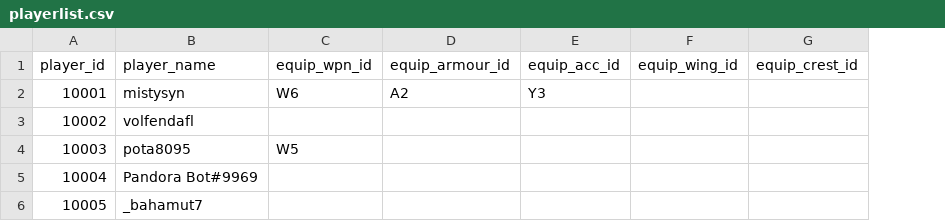
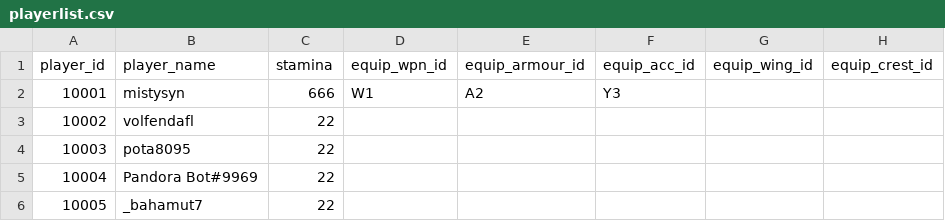
Before and after one commit to ArchaelMistysyn/PandoraBot, a CSV file: playerlist.csv, drawn as a sheet; addresses are those after the commit; the diff names each change by its address in the sheet, - before the commit and + after, or states it on an @@ line.

```diff
--- a/playerlist.csv
+++ b/playerlist.csv
+column C (stamina), rows 2-6: 666 | 22 | 22 | 22 | 22
-D2 (equip_wpn_id): W6
+D2 (equip_wpn_id): W1
-D4 (equip_wpn_id): W5
+D4 (equip_wpn_id): (empty)
```
Also changed, not shown: cinventory.csv, 6 other files.
